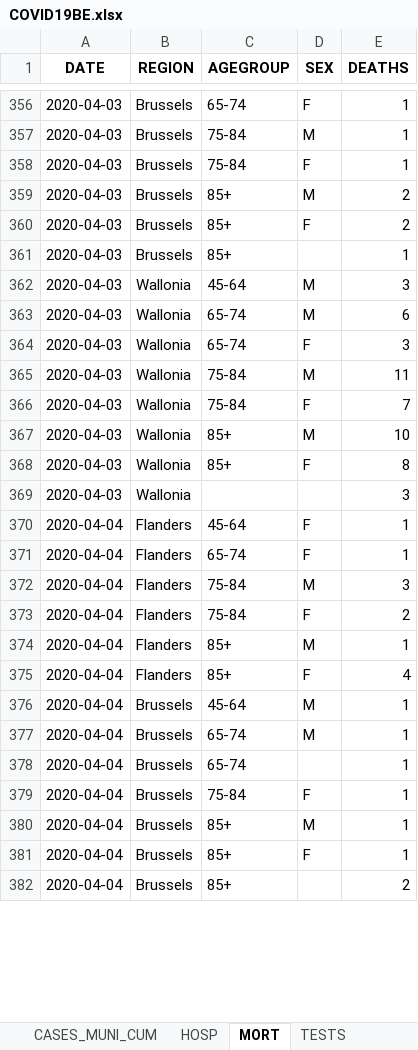
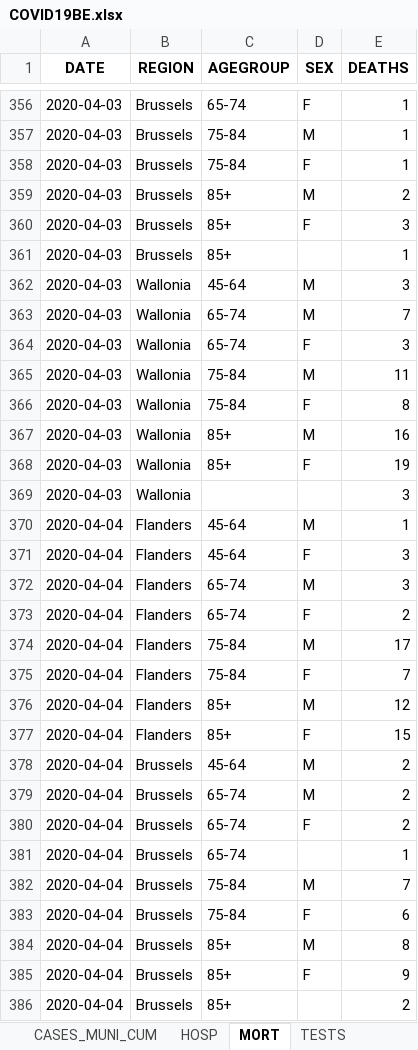
Before and after one commit to pdebuyl/sciensano-covid-19-data, an Excel workbook: data/COVID19BE.xlsx, sheet MORT, drawn as a sheet; only a part is shown, gaps mark what is left out; values as stored, in another font and other column widths than the file's, no borders; addresses are those after the commit; the diff covers the shown part only; the diff names each change by its address in the sheet, - before the commit and + after, or states it on an @@ line.

```diff
--- a/data/COVID19BE.xlsx (sheet MORT)
+++ b/data/COVID19BE.xlsx (sheet MORT)
-E360 (DEATHS): 2
+E360 (DEATHS): 3
-E363 (DEATHS): 6
+E363 (DEATHS): 7
-E366 (DEATHS): 7
+E366 (DEATHS): 8
-E367 (DEATHS): 10
+E367 (DEATHS): 16
-E368 (DEATHS): 8
+E368 (DEATHS): 19
-D370 (SEX): F
+D370 (SEX): M
-C371 (AGEGROUP): 65-74
+C371 (AGEGROUP): 45-64
-E371 (DEATHS): 1
+E371 (DEATHS): 3
-C372:C373 (AGEGROUP): 75-84
+C372:C373 (AGEGROUP): 65-74
+row 374: 2020-04-04 | Flanders | 75-84 | M | 17
+row 375: 2020-04-04 | Flanders | 75-84 | F | 7
-E376 (DEATHS): 1
+E376 (DEATHS): 12
-E377 (DEATHS): 4
+E377 (DEATHS): 15
-E378:E379 (DEATHS): 1
+E378:E379 (DEATHS): 2
+row 380: 2020-04-04 | Brussels | 65-74 | F | 2
+row 382: 2020-04-04 | Brussels | 75-84 | M | 7
-E383 (DEATHS): 1
+E383 (DEATHS): 6
-E384 (DEATHS): 1
+E384 (DEATHS): 8
-E385 (DEATHS): 1
+E385 (DEATHS): 9
```
Also changed, not shown: 19 added rows and 15 edited cells elsewhere in this sheet, sheet CASES_MUNI, sheet CASES_AGESEX, sheet CASES_MUNI_CUM, sheet HOSP, sheet TESTS, 12 other files.
